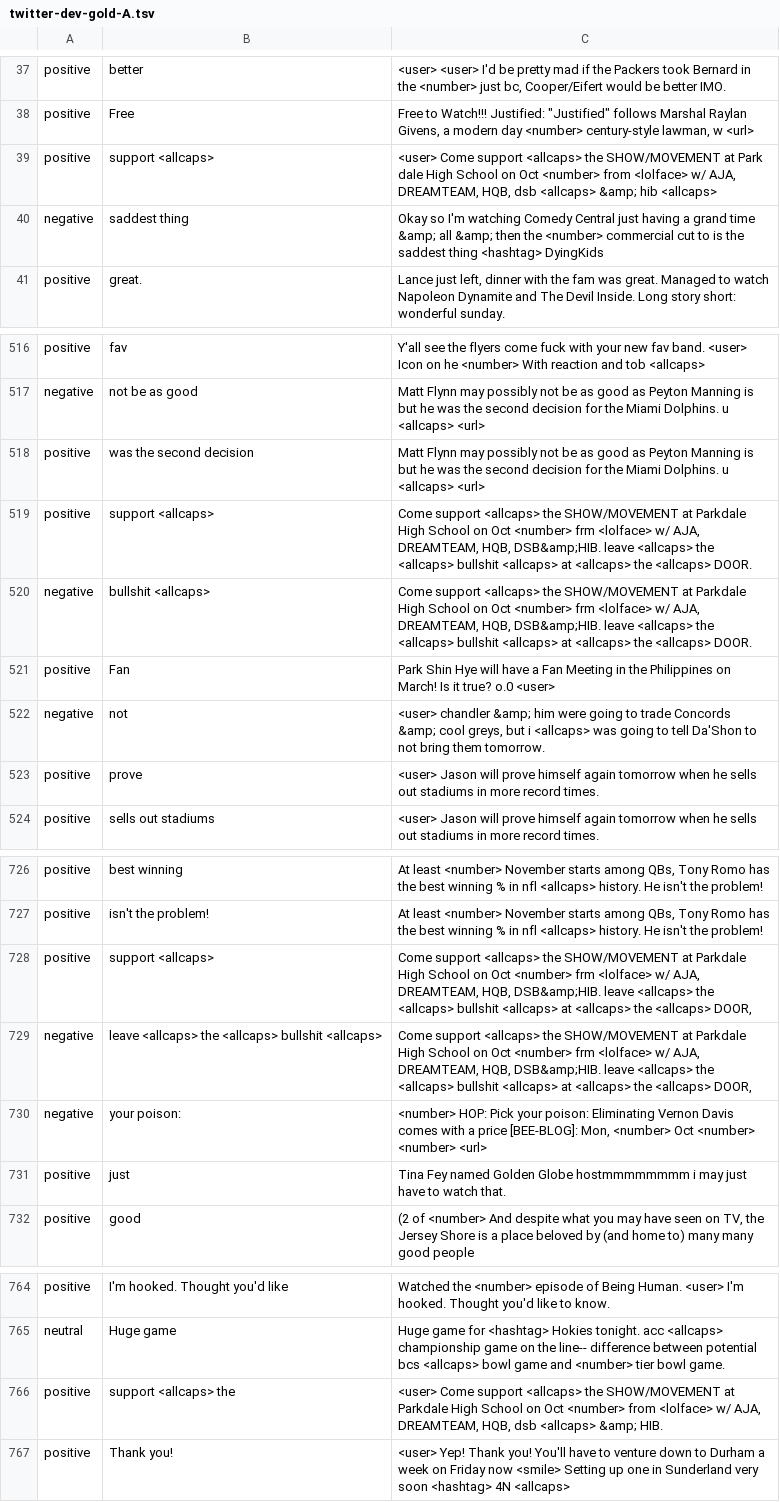
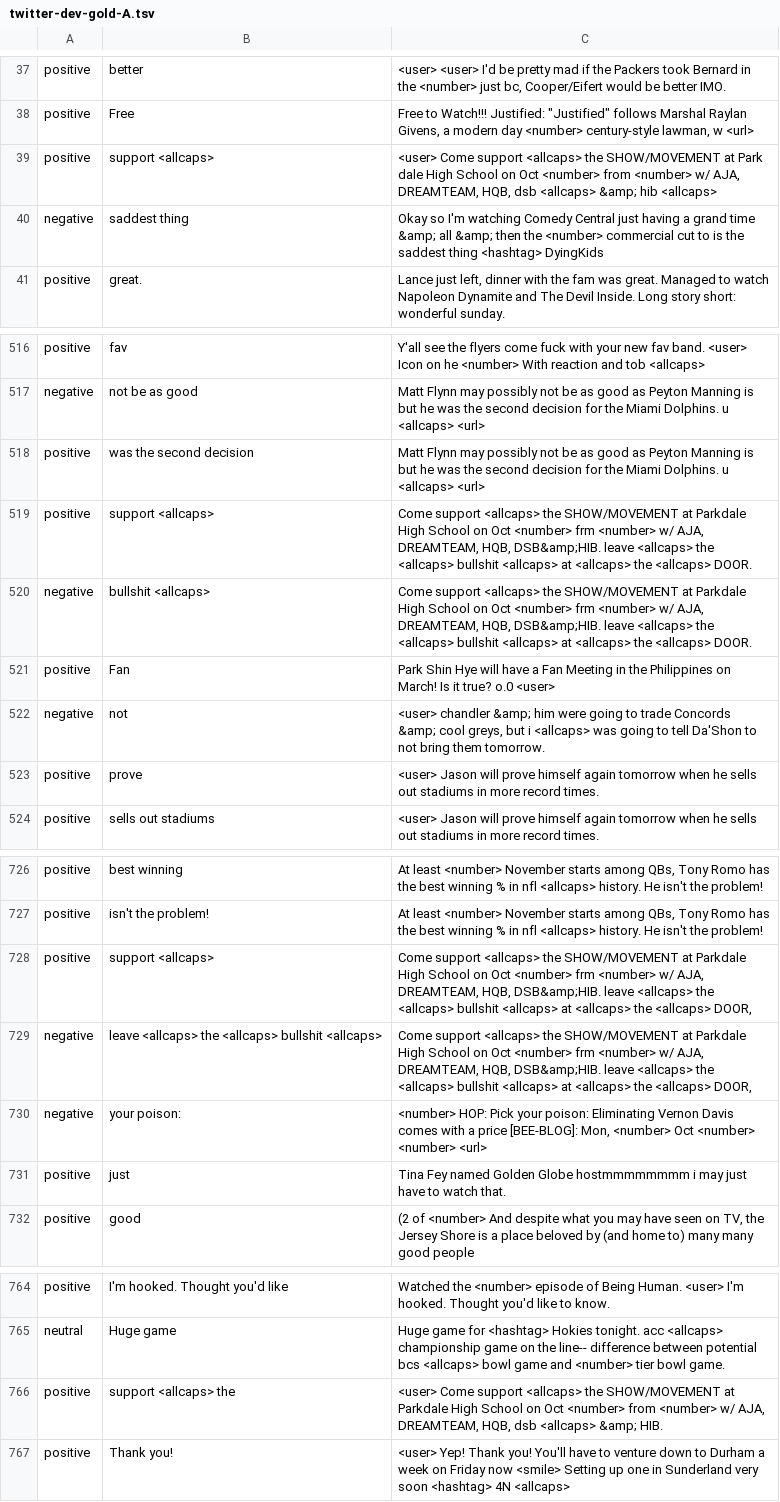
Before and after one commit to MaNs90/Twitter-Sentiment-Analyzer, a TSV file: data-clean/twitter-dev-gold-A.tsv, drawn as a sheet; only a part is shown, gaps mark what is left out.

```diff
--- a/data-clean/twitter-dev-gold-A.tsv
+++ b/data-clean/twitter-dev-gold-A.tsv
@@ -38,3 +38,3 @@ positive	better	<user> <user> I'd be pretty mad if the Packers took Bernard in t
 positive	Free	"Free to Watch!!! Justified: ""Justified"" follows Marshal Raylan Givens, a modern day <number> century-style lawman, w <url>"
-positive	support <allcaps>	<user> Come support <allcaps> the SHOW/MOVEMENT at Park dale High School on Oct <number> from <lolface> w/ AJA, DREAMTEAM, HQB, dsb <allcaps> &amp; hib <allcaps>
+positive	support <allcaps>	<user> Come support <allcaps> the SHOW/MOVEMENT at Park dale High School on Oct <number> from <number> w/ AJA, DREAMTEAM, HQB, dsb <allcaps> &amp; hib <allcaps>
 negative	saddest thing	Okay so I'm watching Comedy Central just having a grand time &amp; all &amp; then the <number> commercial cut to is the saddest thing <hashtag> DyingKids
@@ -518,4 +518,4 @@ negative	not be as good	Matt Flynn may possibly not be as good as Peyton Manning
 positive	was the second decision	Matt Flynn may possibly not be as good as Peyton Manning is but he was the second decision for the Miami Dolphins. u <allcaps> <url>
-positive	support <allcaps>	Come support <allcaps> the SHOW/MOVEMENT at Parkdale High School on Oct <number> frm <lolface> w/ AJA, DREAMTEAM, HQB, DSB&amp;HIB. leave <allcaps> the <allcaps> bullshit <allcaps> at <allcaps> the <allcaps> DOOR.
-negative	bullshit <allcaps>	Come support <allcaps> the SHOW/MOVEMENT at Parkdale High School on Oct <number> frm <lolface> w/ AJA, DREAMTEAM, HQB, DSB&amp;HIB. leave <allcaps> the <allcaps> bullshit <allcaps> at <allcaps> the <allcaps> DOOR.
+positive	support <allcaps>	Come support <allcaps> the SHOW/MOVEMENT at Parkdale High School on Oct <number> frm <number> w/ AJA, DREAMTEAM, HQB, DSB&amp;HIB. leave <allcaps> the <allcaps> bullshit <allcaps> at <allcaps> the <allcaps> DOOR.
+negative	bullshit <allcaps>	Come support <allcaps> the SHOW/MOVEMENT at Parkdale High School on Oct <number> frm <number> w/ AJA, DREAMTEAM, HQB, DSB&amp;HIB. leave <allcaps> the <allcaps> bullshit <allcaps> at <allcaps> the <allcaps> DOOR.
 positive	Fan	Park Shin Hye will have a Fan Meeting in the Philippines on March! Is it true? o.0 <user>
@@ -727,4 +727,4 @@ positive	best winning	At least <number> November starts among QBs, Tony Romo has
 positive	isn't the problem!	At least <number> November starts among QBs, Tony Romo has the best winning % in nfl <allcaps> history. He isn't the problem!
-positive	support <allcaps>	Come support <allcaps> the SHOW/MOVEMENT at Parkdale High School on Oct <number> frm <lolface> w/ AJA, DREAMTEAM, HQB, DSB&amp;HIB. leave <allcaps> the <allcaps> bullshit <allcaps> at <allcaps> the <allcaps> DOOR,
-negative	leave <allcaps> the <allcaps> bullshit <allcaps>	Come support <allcaps> the SHOW/MOVEMENT at Parkdale High School on Oct <number> frm <lolface> w/ AJA, DREAMTEAM, HQB, DSB&amp;HIB. leave <allcaps> the <allcaps> bullshit <allcaps> at <allcaps> the <allcaps> DOOR,
+positive	support <allcaps>	Come support <allcaps> the SHOW/MOVEMENT at Parkdale High School on Oct <number> frm <number> w/ AJA, DREAMTEAM, HQB, DSB&amp;HIB. leave <allcaps> the <allcaps> bullshit <allcaps> at <allcaps> the <allcaps> DOOR,
+negative	leave <allcaps> the <allcaps> bullshit <allcaps>	Come support <allcaps> the SHOW/MOVEMENT at Parkdale High School on Oct <number> frm <number> w/ AJA, DREAMTEAM, HQB, DSB&amp;HIB. leave <allcaps> the <allcaps> bullshit <allcaps> at <allcaps> the <allcaps> DOOR,
 negative	your poison:	<number> HOP: Pick your poison: Eliminating Vernon Davis comes with a price [BEE-BLOG]: Mon, <number> Oct <number> <number> <url>
@@ -765,3 +765,3 @@ positive	I'm hooked. Thought you'd like	Watched the <number> episode of Being Hu
 neutral	Huge game	Huge game for <hashtag> Hokies tonight. acc <allcaps> championship game on the line-- difference between potential bcs <allcaps> bowl game and <number> tier bowl game.
-positive	support <allcaps> the	<user> Come support <allcaps> the SHOW/MOVEMENT at Parkdale High School on Oct <number> from <lolface> w/ AJA, DREAMTEAM, HQB, dsb <allcaps> &amp; HIB.
+positive	support <allcaps> the	<user> Come support <allcaps> the SHOW/MOVEMENT at Parkdale High School on Oct <number> from <number> w/ AJA, DREAMTEAM, HQB, dsb <allcaps> &amp; HIB.
 positive	Thank you!	<user> Yep! Thank you! You'll have to venture down to Durham a week on Friday now <smile> Setting up one in Sunderland very soon <hashtag> 4N <allcaps>
```
Also changed, not shown: data-clean/twitter-dev-gold-B.tsv, 4 other files.
